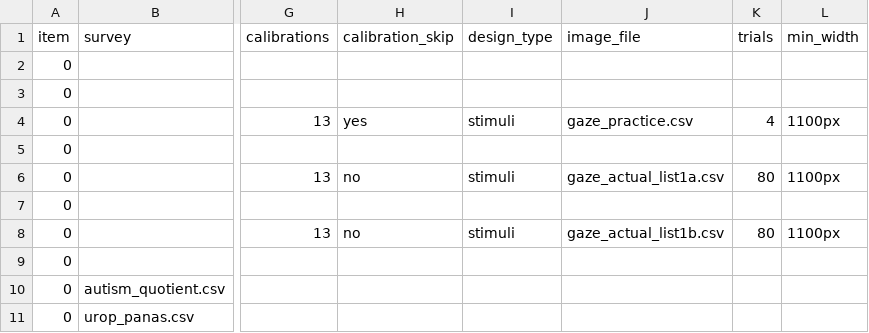
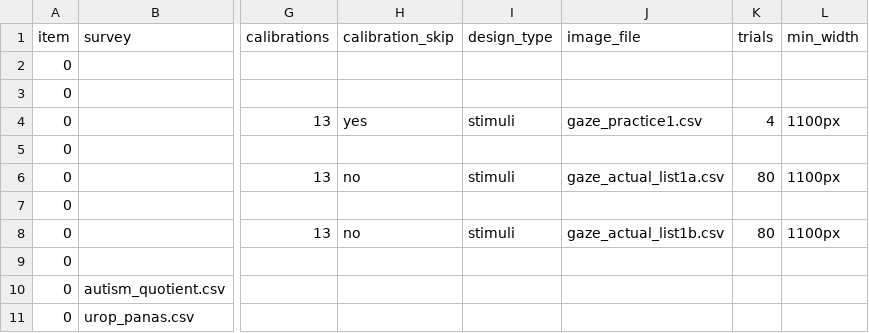
Before and after one commit to zhao-haffey/eye-tracking-face-voice, a CSV file: User/Projects/gaze_preview/procedure_actual_list1.csv, drawn as a sheet; only a part is shown, gaps mark what is left out; the diff names each change by its address in the sheet, - before the commit and + after, or states it on an @@ line.

Commit message:
practice sequence updated

```diff
--- a/User/Projects/gaze_preview/procedure_actual_list1.csv
+++ b/User/Projects/gaze_preview/procedure_actual_list1.csv
-J4 (image_file): gaze_practice.csv
+J4 (image_file): gaze_practice1.csv
```
Also changed, not shown: User/Projects/gaze_preview/procedure_actual_list2.csv, User/Projects/gaze_preview/procedure_actual_list3.csv, 7 other files.
